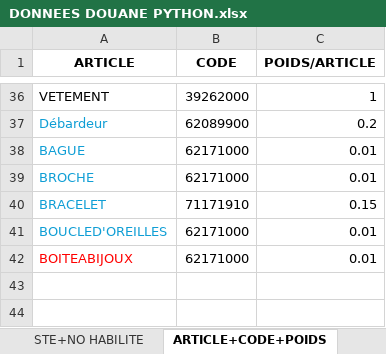
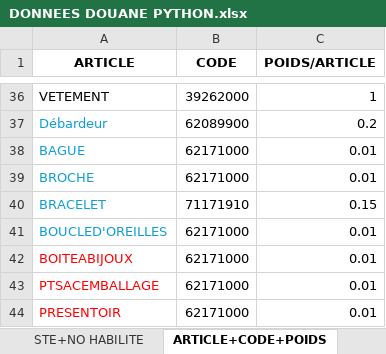
Before and after one commit to WangCHEN9/adam_facture, an Excel workbook: data/DONNEES DOUANE PYTHON.xlsx, sheet ARTICLE+CODE+POIDS, drawn as a sheet; only a part is shown, gaps mark what is left out; values as stored, in another font and other column widths than the file's, no borders; the diff names each change by its address in the sheet, - before the commit and + after, or states it on an @@ line.

```diff
--- a/data/DONNEES DOUANE PYTHON.xlsx (sheet ARTICLE+CODE+POIDS)
+++ b/data/DONNEES DOUANE PYTHON.xlsx (sheet ARTICLE+CODE+POIDS)
+row 43: PTSACEMBALLAGE | 62171000 | 0.01
+row 44: PRESENTOIR | 62171000 | 0.01
```
Also changed, not shown: 1 other file.
